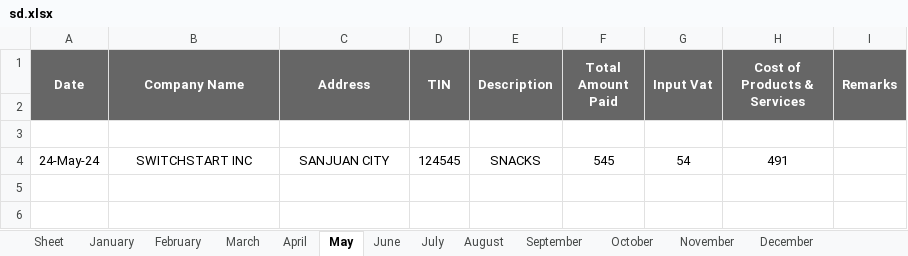
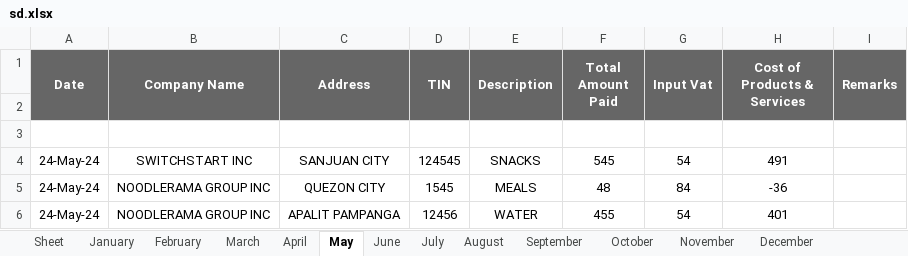
Before and after one commit to carldev14/python-project, an Excel workbook: xlsx_folder/sd.xlsx, sheet May, drawn as a sheet; values as stored, in another font and other column widths than the file's, no borders; the diff names each change by its address in the sheet, - before the commit and + after, or states it on an @@ line.

```diff
--- a/xlsx_folder/sd.xlsx (sheet May)
+++ b/xlsx_folder/sd.xlsx (sheet May)
+row 5: 24-May-24 | NOODLERAMA GROUP INC | QUEZON CITY | 1545 | MEALS | 48 | 84 | -36
+row 6: 24-May-24 | NOODLERAMA GROUP INC | APALIT PAMPANGA | 12456 | WATER | 455 | 54 | 401
```
Also changed, not shown: 4 other files.
